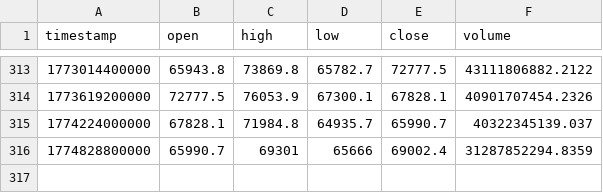
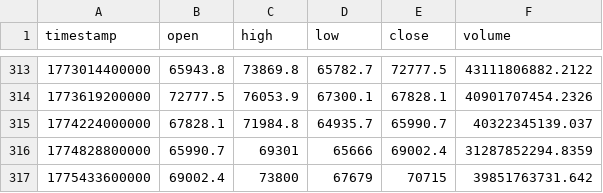
Before and after one commit to dynamicmemory/latent, a CSV file: data/BTCUSDT_W.csv, drawn as a sheet; only a part is shown, gaps mark what is left out; the diff names each change by its address in the sheet, - before the commit and + after, or states it on an @@ line.

```diff
--- a/data/BTCUSDT_W.csv
+++ b/data/BTCUSDT_W.csv
+row 317: 1775433600000 | 69002.4 | 73800 | 67679 | 70715 | 39851763731.642
```
Also changed, not shown: data/BTCUSDT_240.csv, data/BTCUSDT_D.csv, 4 other files.
